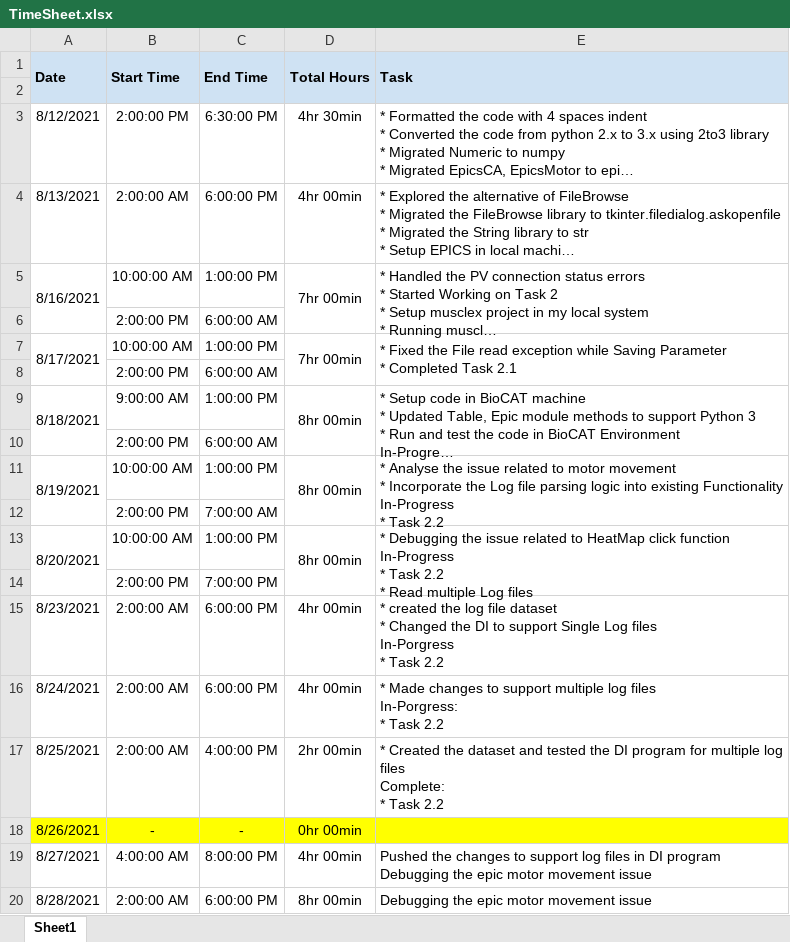
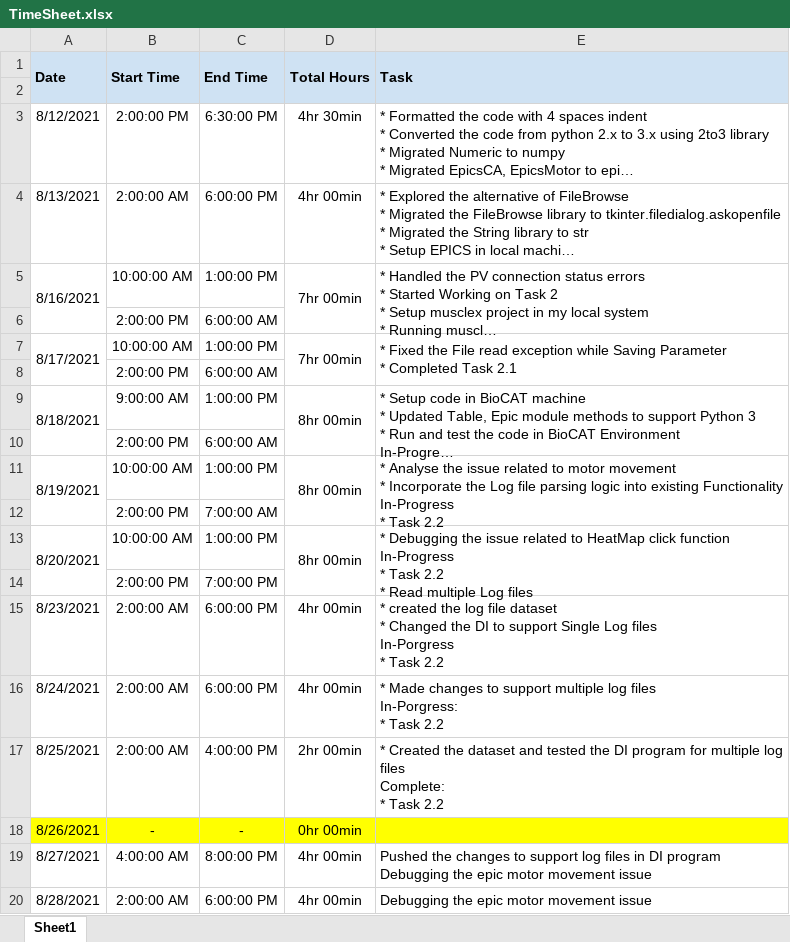
Before and after one commit to biocatiit/udiffraction, an Excel workbook: TimeSheet.xlsx, sheet Sheet1, drawn as a sheet; long unchanged cells end in …; values as stored, in another font and other column widths than the file's, no borders; the diff names each change by its address in the sheet, - before the commit and + after, or states it on an @@ line.

Commit message:
Updated the time sheet

```diff
--- a/TimeSheet.xlsx (sheet Sheet1)
+++ b/TimeSheet.xlsx (sheet Sheet1)
-D20 (Total Hours): 8hr 00min
+D20 (Total Hours): 4hr 00min
```
